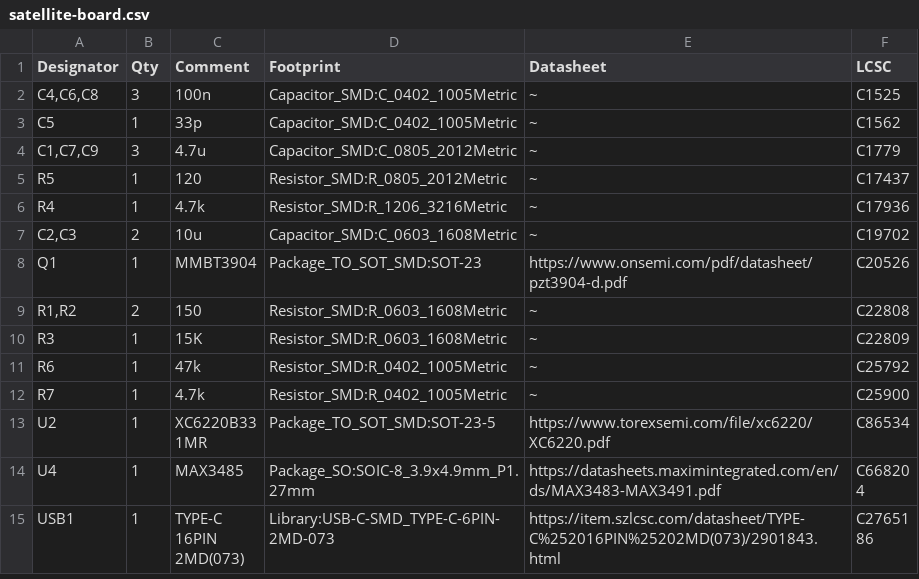
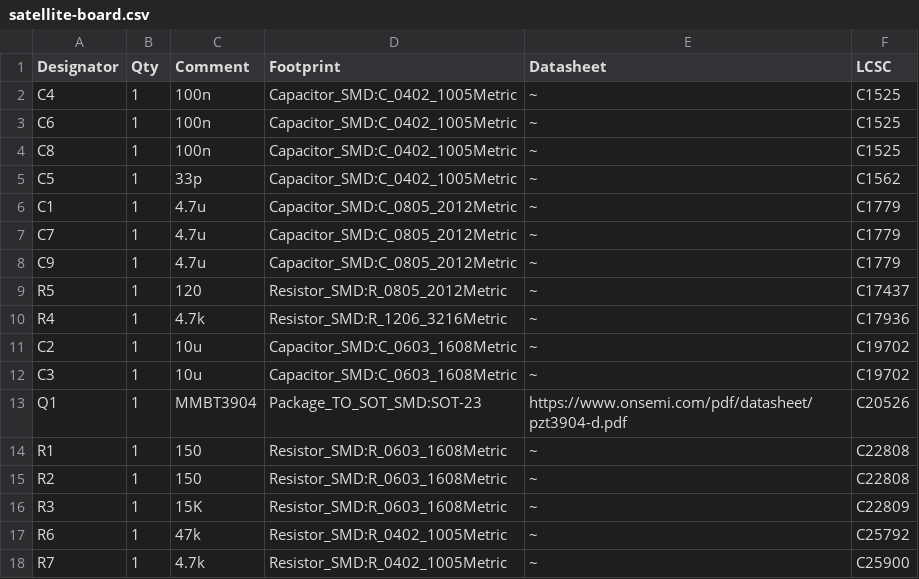
Before and after one commit to harshith998/ORCA-Optical-Replication-Control-Apparatus, a CSV file: hardware/satellite-board/satellite-board.csv, drawn as a sheet; only a part is shown; the shorter side is filled out with more unchanged rows.

```diff
--- a/hardware/satellite-board/satellite-board.csv
+++ b/hardware/satellite-board/satellite-board.csv
@@ -1,10 +1,16 @@
 Designator,Qty,Comment,Footprint,Datasheet,LCSC
-"C4,C6,C8",3,100n,Capacitor_SMD:C_0402_1005Metric,~,C1525
+C4,1,100n,Capacitor_SMD:C_0402_1005Metric,~,C1525
+C6,1,100n,Capacitor_SMD:C_0402_1005Metric,~,C1525
+C8,1,100n,Capacitor_SMD:C_0402_1005Metric,~,C1525
 C5,1,33p,Capacitor_SMD:C_0402_1005Metric,~,C1562
-"C1,C7,C9",3,4.7u,Capacitor_SMD:C_0805_2012Metric,~,C1779
+C1,1,4.7u,Capacitor_SMD:C_0805_2012Metric,~,C1779
+C7,1,4.7u,Capacitor_SMD:C_0805_2012Metric,~,C1779
+C9,1,4.7u,Capacitor_SMD:C_0805_2012Metric,~,C1779
 R5,1,120,Resistor_SMD:R_0805_2012Metric,~,C17437
 R4,1,4.7k,Resistor_SMD:R_1206_3216Metric,~,C17936
-"C2,C3",2,10u,Capacitor_SMD:C_0603_1608Metric,~,C19702
+C2,1,10u,Capacitor_SMD:C_0603_1608Metric,~,C19702
+C3,1,10u,Capacitor_SMD:C_0603_1608Metric,~,C19702
 Q1,1,MMBT3904,Package_TO_SOT_SMD:SOT-23,https://www.onsemi.com/pdf/datasheet/pzt3904-d.pdf,C20526
-"R1,R2",2,150,Resistor_SMD:R_0603_1608Metric,~,C22808
+R1,1,150,Resistor_SMD:R_0603_1608Metric,~,C22808
+R2,1,150,Resistor_SMD:R_0603_1608Metric,~,C22808
 R3,1,15K,Resistor_SMD:R_0603_1608Metric,~,C22809
```
Also changed, not shown: hardware/central-board/central-board.csv, hardware/central-board/exports/ppf/central-board-top-pos.csv, 49 other files.
